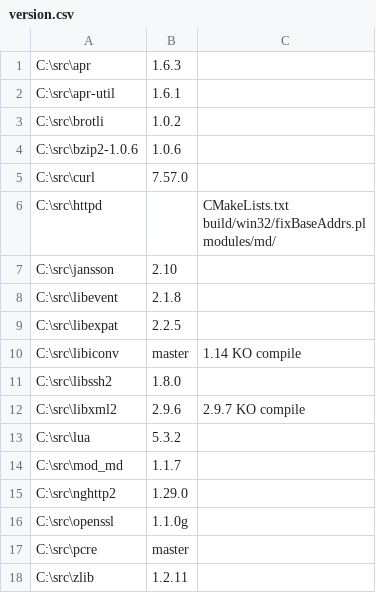
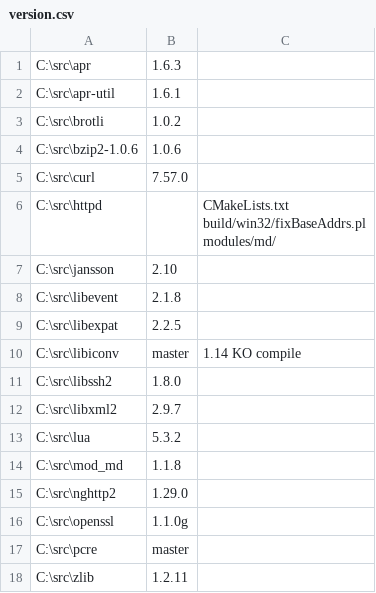
Before and after one commit to nono303/win-build-scripts, a CSV file: version.csv, drawn as a sheet.

```diff
--- a/version.csv
+++ b/version.csv
@@ -13,5 +13,5 @@ C:\src\libiconv;master;1.14 KO compile
 C:\src\libssh2;1.8.0;
-C:\src\libxml2;2.9.6;2.9.7 KO compile
+C:\src\libxml2;2.9.7;
 C:\src\lua;5.3.2;
-C:\src\mod_md;1.1.7;
+C:\src\mod_md;1.1.8;
 C:\src\nghttp2;1.29.0;
```
Also changed, not shown: 3 other files.
